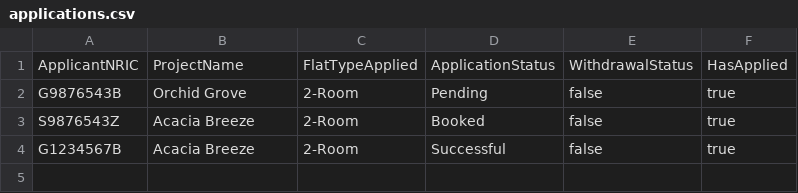
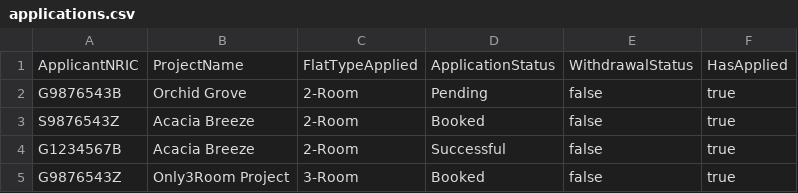
Before and after one commit to sabr522/SC2002, a CSV file: data_folders/applications.csv, drawn as a sheet.

Commit message:
MAJOR BUG FIX ZZ : OFFICER NEEDS TO HOLD MULTIPLE PROJECTTTTTTT

```diff
--- a/data_folders/applications.csv
+++ b/data_folders/applications.csv
@@ -4 +4,2 @@ S9876543Z,Acacia Breeze,2-Room,Booked,false,true
 G1234567B,Acacia Breeze,2-Room,Successful,false,true
+G9876543Z,Only3Room Project,3-Room,Booked,false,true
```
Also changed, not shown: data_folders/project.csv, data_folders/project_flats.csv, 7 other files.
